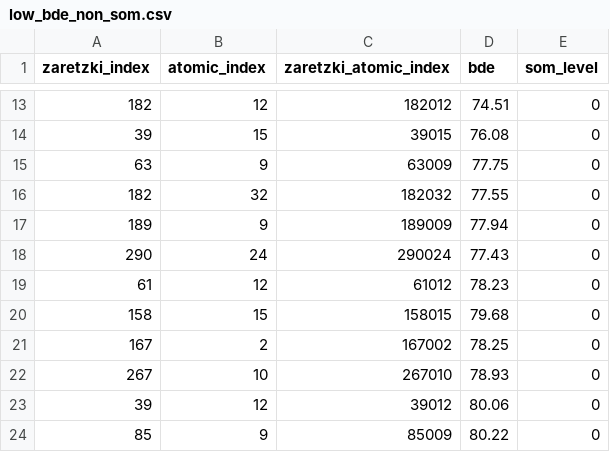
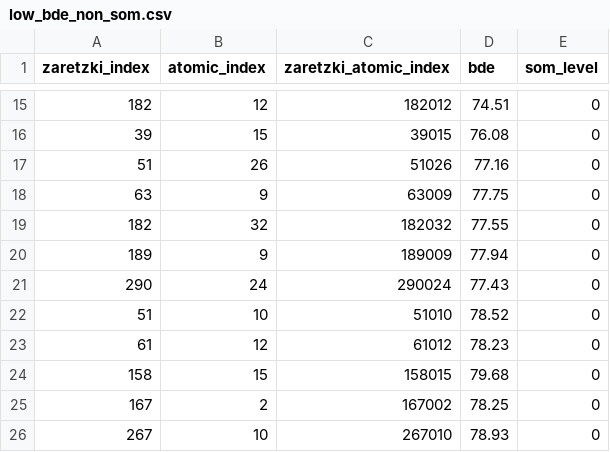
Before and after one commit to jcwang587/som-merck, a CSV file: data/bins/bde_som/low_bde_non_som.csv, drawn as a sheet; only a part is shown, gaps mark what is left out; the shorter side is filled out with more unchanged rows; the diff covers the shown part only; the diff names each change by its address in the sheet, - before the commit and + after, or states it on an @@ line.

```diff
--- a/data/bins/bde_som/low_bde_non_som.csv
+++ b/data/bins/bde_som/low_bde_non_som.csv
+row 17: 51 | 26 | 51026 | 77.16 | 0
+row 22: 51 | 10 | 51010 | 78.52 | 0
```
Also changed, not shown: 22 added rows elsewhere in this file, data/bins/bde_som/low_bde_som.csv, data/bins/relative_ir_som/high_relative_ir_non_som.csv, 10 other files.
